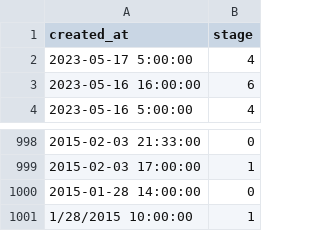
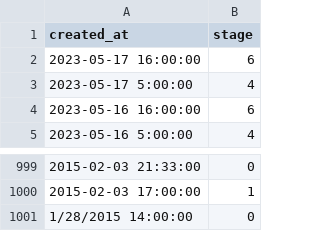
Before and after one commit to sixhobbits/unofficialeskom.com, a CSV file: loadshedding.csv, drawn as a sheet; only a part is shown, gaps mark what is left out.

Commit message:
update

```diff
--- a/loadshedding.csv
+++ b/loadshedding.csv
@@ -1,2 +1,3 @@
 "created_at","stage"
+"2023-05-17 16:00:00","6"
 "2023-05-17 5:00:00","4"
@@ -999,3 +1000,2 @@
 "2015-02-03 17:00:00","1"
-"2015-01-28 14:00:00","0"
-"1/28/2015 10:00:00","1"
+"1/28/2015 14:00:00","0"
```
